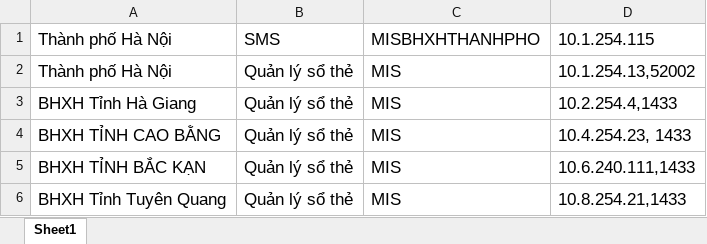
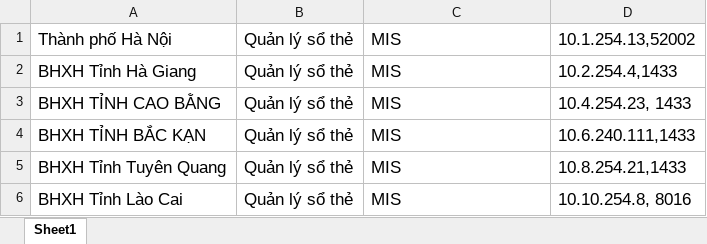
Before and after one commit to fis-trongdd2/TecaScripts, an Excel workbook: map_qlst.xlsx, sheet Sheet1, drawn as a sheet; only a part is shown; the shorter side is filled out with more unchanged rows; values as stored, in another font and other column widths than the file's, no borders; the diff names each change by its address in the sheet, - before the commit and + after, or states it on an @@ line.

```diff
--- a/map_qlst.xlsx (sheet Sheet1)
+++ b/map_qlst.xlsx (sheet Sheet1)
-row 1: Thành phố Hà Nội | SMS | MISBHXHTHANHPHO | 10.1.254.115
```
Also changed, not shown: test2.xlsx, 7 other files.
